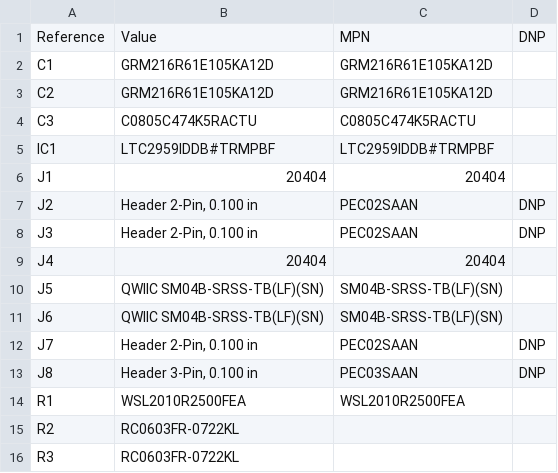
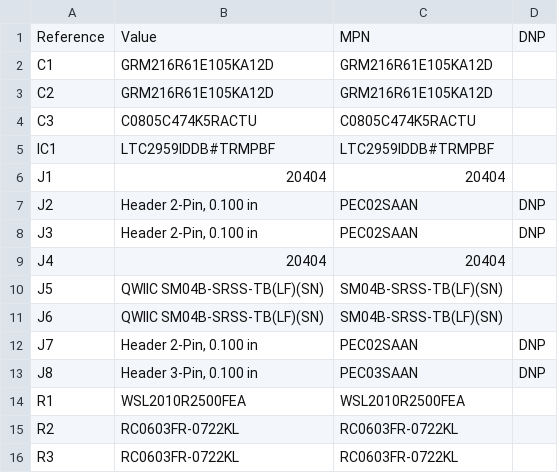
Before and after one commit to blues/note-hardware, a CSV file: Mojo/v1.1/KiCad_format/validation/bom-kicad.csv, drawn as a sheet.

```diff
--- a/Mojo/v1.1/KiCad_format/validation/bom-kicad.csv
+++ b/Mojo/v1.1/KiCad_format/validation/bom-kicad.csv
@@ -14,3 +14,3 @@
 "R1","WSL2010R2500FEA","WSL2010R2500FEA",""
-"R2","RC0603FR-0722KL","",""
-"R3","RC0603FR-0722KL","",""
+"R2","RC0603FR-0722KL","RC0603FR-0722KL",""
+"R3","RC0603FR-0722KL","RC0603FR-0722KL",""
```
Also changed, not shown: 18 other files.
